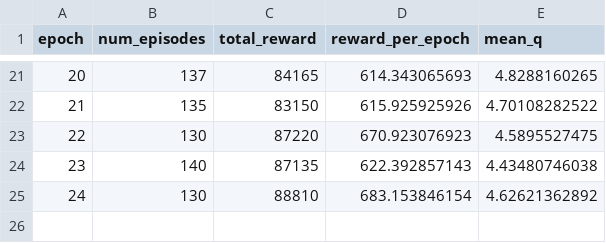
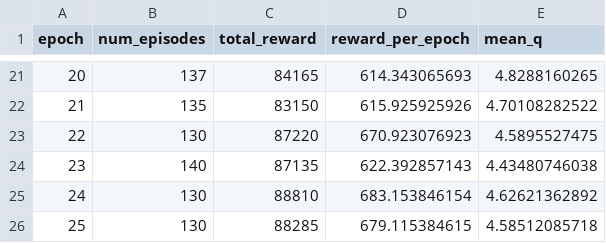
Before and after one commit to peterzcc/deep_q_rl, a CSV file: deep_q_rl/space_invaders_03-25-18-07_0p01_0p99/results.csv, drawn as a sheet; only a part is shown, gaps mark what is left out; the diff names each change by its address in the sheet, - before the commit and + after, or states it on an @@ line.

```diff
--- a/deep_q_rl/space_invaders_03-25-18-07_0p01_0p99/results.csv
+++ b/deep_q_rl/space_invaders_03-25-18-07_0p01_0p99/results.csv
+row 26: 25 | 130 | 88285 | 679.115384615 | 4.58512085718
```
Also changed, not shown: 3 other files.
